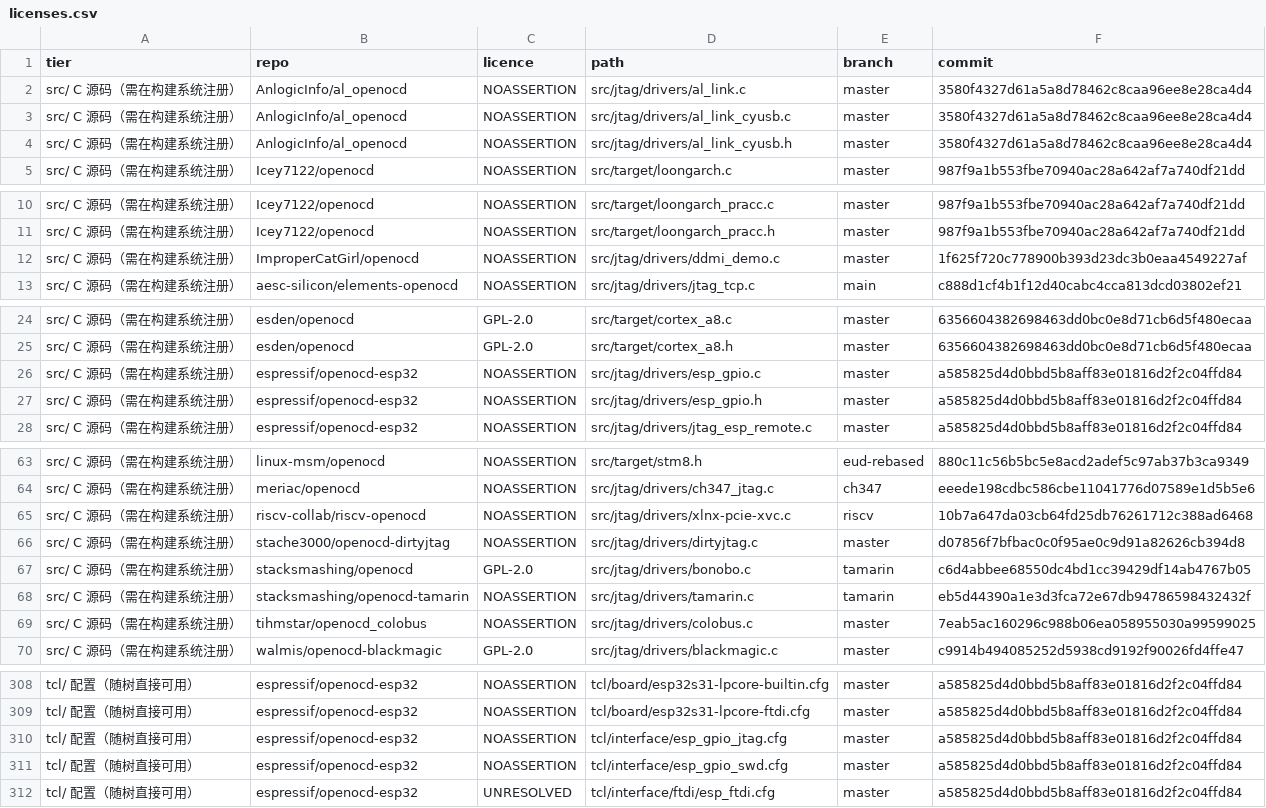
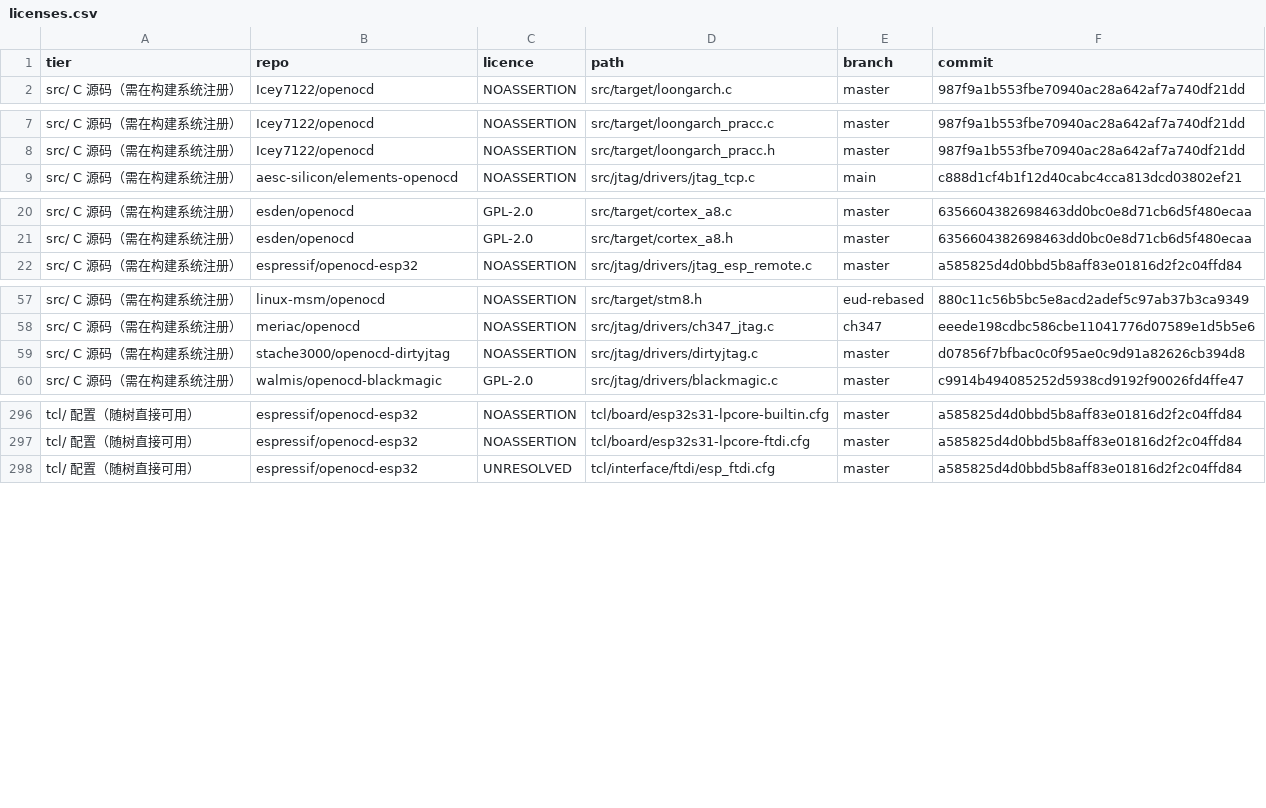
Before and after one commit to P4rfa1t/openocd, a CSV file: manifest/licenses.csv, drawn as a sheet; only a part is shown, gaps mark what is left out; the diff covers the shown part only; the diff names each change by its address in the sheet, - before the commit and + after, or states it on an @@ line.

Commit message:
drivers: drop the third-party adapters that were explicitly rejected
These were imported but never wired into the build, and the ones the user
already ruled out were still sitting in the tree as dead weight (and their
tcl/interface configs still advertised drivers that do not exist):

  al_link / al_link_cyusb / bonobo / colobus / tamarin  - rejected
  esp_gpio                                              - rejected
  ddmi_demo                                             - rejected (needs
                                                          the removed SDI layer
                                                          and a fork-private dmi.h)
  xlnx-pcie-xvc                                         - rejected

Six orphaned tcl/interface configs went with them; nothing referenced them.
None of the removed files were upstream paths, so no upstream driver is
touched (src/jtag/drivers/xlnx-xvc.c, the upstream one, stays).

```diff
--- a/manifest/licenses.csv
+++ b/manifest/licenses.csv
-row 2: src/ C 源码（需在构建系统注册） | AnlogicInfo/al_openocd | NOASSERTION | src/jtag/drivers/al_link.c | master | 3580f4327d61a5a8d78462c8caa96ee8e28ca4d4
-row 3: src/ C 源码（需在构建系统注册） | AnlogicInfo/al_openocd | NOASSERTION | src/jtag/drivers/al_link_cyusb.c | master | 3580f4327d61a5a8d78462c8caa96ee8e28ca4d4
-row 4: src/ C 源码（需在构建系统注册） | AnlogicInfo/al_openocd | NOASSERTION | src/jtag/drivers/al_link_cyusb.h | master | 3580f4327d61a5a8d78462c8caa96ee8e28ca4d4
-row 12: src/ C 源码（需在构建系统注册） | ImproperCatGirl/openocd | NOASSERTION | src/jtag/drivers/ddmi_demo.c | master | 1f625f720c778900b393d23dc3b0eaa4549227af
-row 26: src/ C 源码（需在构建系统注册） | espressif/openocd-esp32 | NOASSERTION | src/jtag/drivers/esp_gpio.c | master | a585825d4d0bbd5b8aff83e01816d2f2c04ffd84
-row 27: src/ C 源码（需在构建系统注册） | espressif/openocd-esp32 | NOASSERTION | src/jtag/drivers/esp_gpio.h | master | a585825d4d0bbd5b8aff83e01816d2f2c04ffd84
-row 65: src/ C 源码（需在构建系统注册） | riscv-collab/riscv-openocd | NOASSERTION | src/jtag/drivers/xlnx-pcie-xvc.c | riscv | 10b7a647da03cb64fd25db76261712c388ad6468
-row 67: src/ C 源码（需在构建系统注册） | stacksmashing/openocd | GPL-2.0 | src/jtag/drivers/bonobo.c | tamarin | c6d4abbee68550dc4bd1cc39429df14ab4767b05
-row 68: src/ C 源码（需在构建系统注册） | stacksmashing/openocd-tamarin | NOASSERTION | src/jtag/drivers/tamarin.c | tamarin | eb5d44390a1e3d3fca72e67db94786598432432f
-row 69: src/ C 源码（需在构建系统注册） | tihmstar/openocd_colobus | NOASSERTION | src/jtag/drivers/colobus.c | master | 7eab5ac160296c988b06ea058955030a99599025
-row 310: tcl/ 配置（随树直接可用） | espressif/openocd-esp32 | NOASSERTION | tcl/interface/esp_gpio_jtag.cfg | master | a585825d4d0bbd5b8aff83e01816d2f2c04ffd84
-row 311: tcl/ 配置（随树直接可用） | espressif/openocd-esp32 | NOASSERTION | tcl/interface/esp_gpio_swd.cfg | master | a585825d4d0bbd5b8aff83e01816d2f2c04ffd84
```
Also changed, not shown: 4 removed rows elsewhere in this file, 22 other files.
